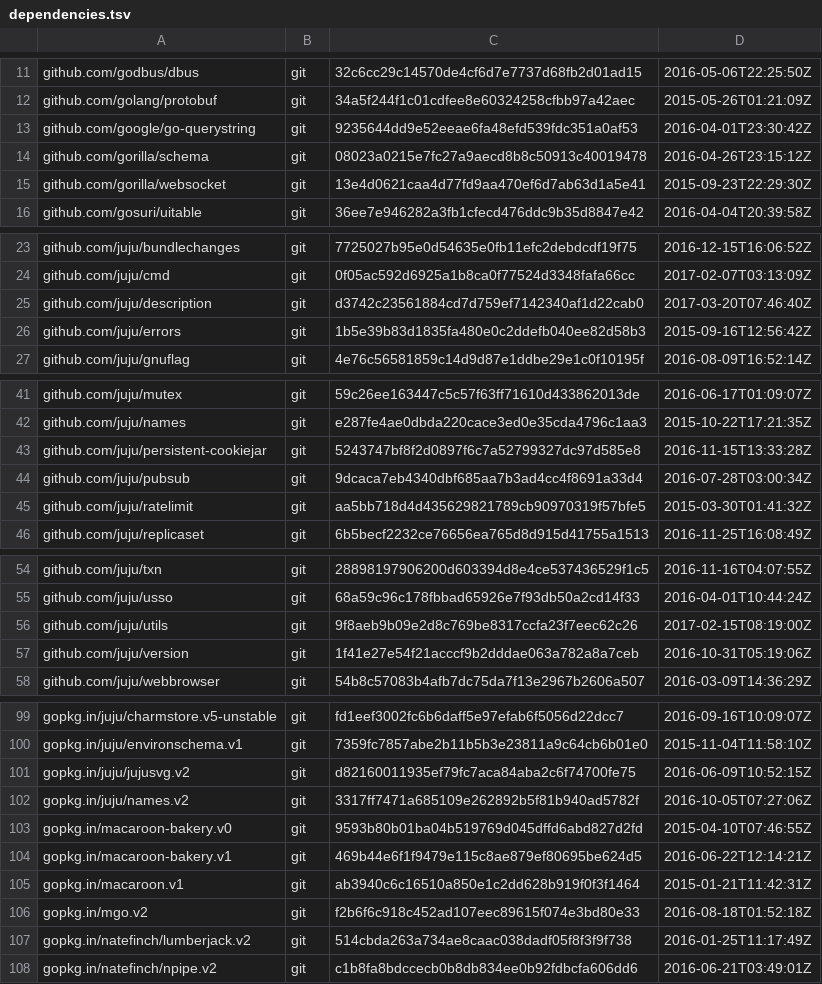
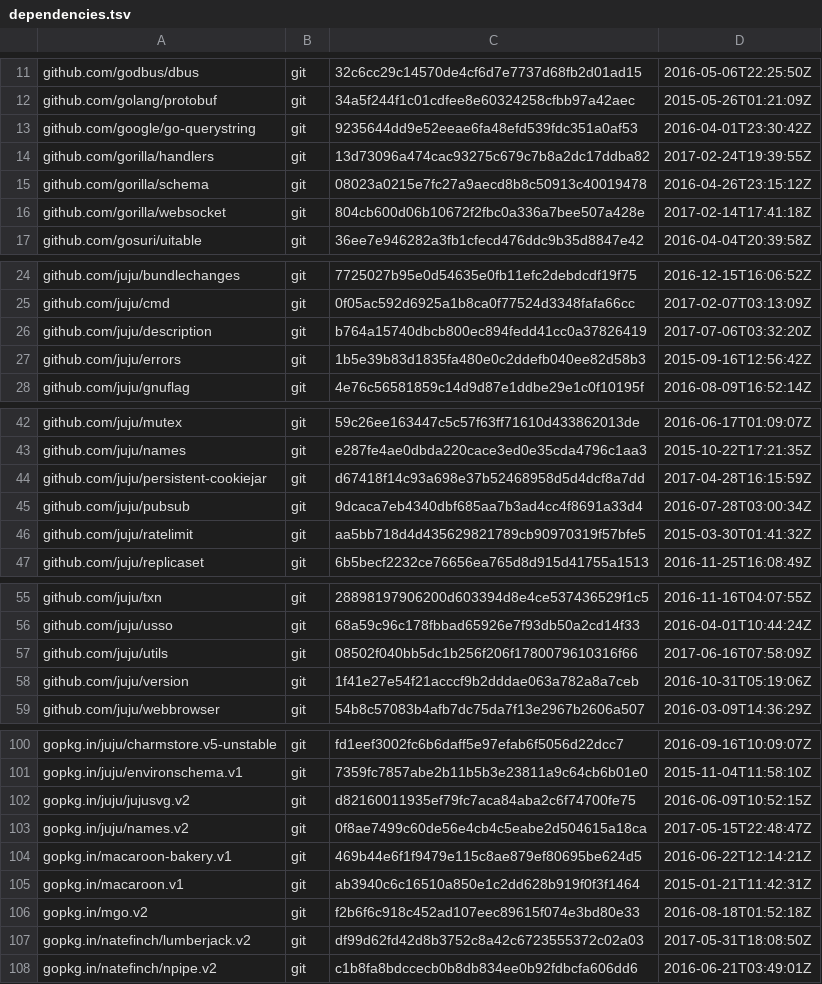
Before and after one commit to juju/1.25-upgrade, a TSV file: dependencies.tsv, drawn as a sheet; only a part is shown, gaps mark what is left out; the diff covers the shown part only.

Commit message:
Update dependencies needed to build updated juju2
Since the interface needed for github.com/juju/txn differs between juju1
and juju2, revert the juju2 changes that rely on it.

Doesn't build at this point - the juju1 export code is broken by the
description changes, and baseClientCommand is broken by changes to
modelcmd - but I wanted those changes to be in a separate
commit.

```diff
--- a/dependencies.tsv
+++ b/dependencies.tsv
@@ -13,4 +13,5 @@ github.com/golang/protobuf	git	34a5f244f1c01cdfee8e60324258cfbb97a42aec	2015-05-
 github.com/google/go-querystring	git	9235644dd9e52eeae6fa48efd539fdc351a0af53	2016-04-01T23:30:42Z
+github.com/gorilla/handlers	git	13d73096a474cac93275c679c7b8a2dc17ddba82	2017-02-24T19:39:55Z
 github.com/gorilla/schema	git	08023a0215e7fc27a9aecd8b8c50913c40019478	2016-04-26T23:15:12Z
-github.com/gorilla/websocket	git	13e4d0621caa4d77fd9aa470ef6d7ab63d1a5e41	2015-09-23T22:29:30Z
+github.com/gorilla/websocket	git	804cb600d06b10672f2fbc0a336a7bee507a428e	2017-02-14T17:41:18Z
 github.com/gosuri/uitable	git	36ee7e946282a3fb1cfecd476ddc9b35d8847e42	2016-04-04T20:39:58Z
@@ -24,3 +25,3 @@ github.com/juju/bundlechanges	git	7725027b95e0d54635e0fb11efc2debdcdf19f75	2016-
 github.com/juju/cmd	git	0f05ac592d6925a1b8ca0f77524d3348fafa66cc	2017-02-07T03:13:09Z
-github.com/juju/description	git	d3742c23561884cd7d759ef7142340af1d22cab0	2017-03-20T07:46:40Z
+github.com/juju/description	git	b764a15740dbcb800ec894fedd41cc0a37826419	2017-07-06T03:32:20Z
 github.com/juju/errors	git	1b5e39b83d1835fa480e0c2ddefb040ee82d58b3	2015-09-16T12:56:42Z
@@ -42,3 +43,3 @@ github.com/juju/mutex	git	59c26ee163447c5c57f63ff71610d433862013de	2016-06-17T01
 github.com/juju/names	git	e287fe4ae0dbda220cace3ed0e35cda4796c1aa3	2015-10-22T17:21:35Z
-github.com/juju/persistent-cookiejar	git	5243747bf8f2d0897f6c7a52799327dc97d585e8	2016-11-15T13:33:28Z
+github.com/juju/persistent-cookiejar	git	d67418f14c93a698e37b52468958d5d4dcf8a7dd	2017-04-28T16:15:59Z
 github.com/juju/pubsub	git	9dcaca7eb4340dbf685aa7b3ad4cc4f8691a33d4	2016-07-28T03:00:34Z
@@ -55,3 +56,3 @@ github.com/juju/txn	git	28898197906200d603394d8e4ce537436529f1c5	2016-11-16T04:0
 github.com/juju/usso	git	68a59c96c178fbbad65926e7f93db50a2cd14f33	2016-04-01T10:44:24Z
-github.com/juju/utils	git	9f8aeb9b09e2d8c769be8317ccfa23f7eec62c26	2017-02-15T08:19:00Z
+github.com/juju/utils	git	08502f040bb5dc1b256f206f1780079610316f66	2017-06-16T07:58:09Z
 github.com/juju/version	git	1f41e27e54f21acccf9b2dddae063a782a8a7ceb	2016-10-31T05:19:06Z
@@ -101,4 +102,3 @@ gopkg.in/juju/environschema.v1	git	7359fc7857abe2b11b5b3e23811a9c64cb6b01e0	2015
 gopkg.in/juju/jujusvg.v2	git	d82160011935ef79fc7aca84aba2c6f74700fe75	2016-06-09T10:52:15Z
-gopkg.in/juju/names.v2	git	3317ff7471a685109e262892b5f81b940ad5782f	2016-10-05T07:27:06Z
-gopkg.in/macaroon-bakery.v0	git	9593b80b01ba04b519769d045dffd6abd827d2fd	2015-04-10T07:46:55Z
+gopkg.in/juju/names.v2	git	0f8ae7499c60de56e4cb4c5eabe2d504615a18ca	2017-05-15T22:48:47Z
 gopkg.in/macaroon-bakery.v1	git	469b44e6f1f9479e115c8ae879ef80695be624d5	2016-06-22T12:14:21Z
@@ -106,3 +106,3 @@ gopkg.in/macaroon.v1	git	ab3940c6c16510a850e1c2dd628b919f0f3f1464	2015-01-21T11:
 gopkg.in/mgo.v2	git	f2b6f6c918c452ad107eec89615f074e3bd80e33	2016-08-18T01:52:18Z
-gopkg.in/natefinch/lumberjack.v2	git	514cbda263a734ae8caac038dadf05f8f3f9f738	2016-01-25T11:17:49Z
+gopkg.in/natefinch/lumberjack.v2	git	df99d62fd42d8b3752c8a42c6723555372c02a03	2017-05-31T18:08:50Z
 gopkg.in/natefinch/npipe.v2	git	c1b8fa8bdccecb0b8db834ee0b92fdbcfa606dd6	2016-06-21T03:49:01Z
```
Also changed, not shown: 2 edited cells elsewhere in this file, 1 other file.
